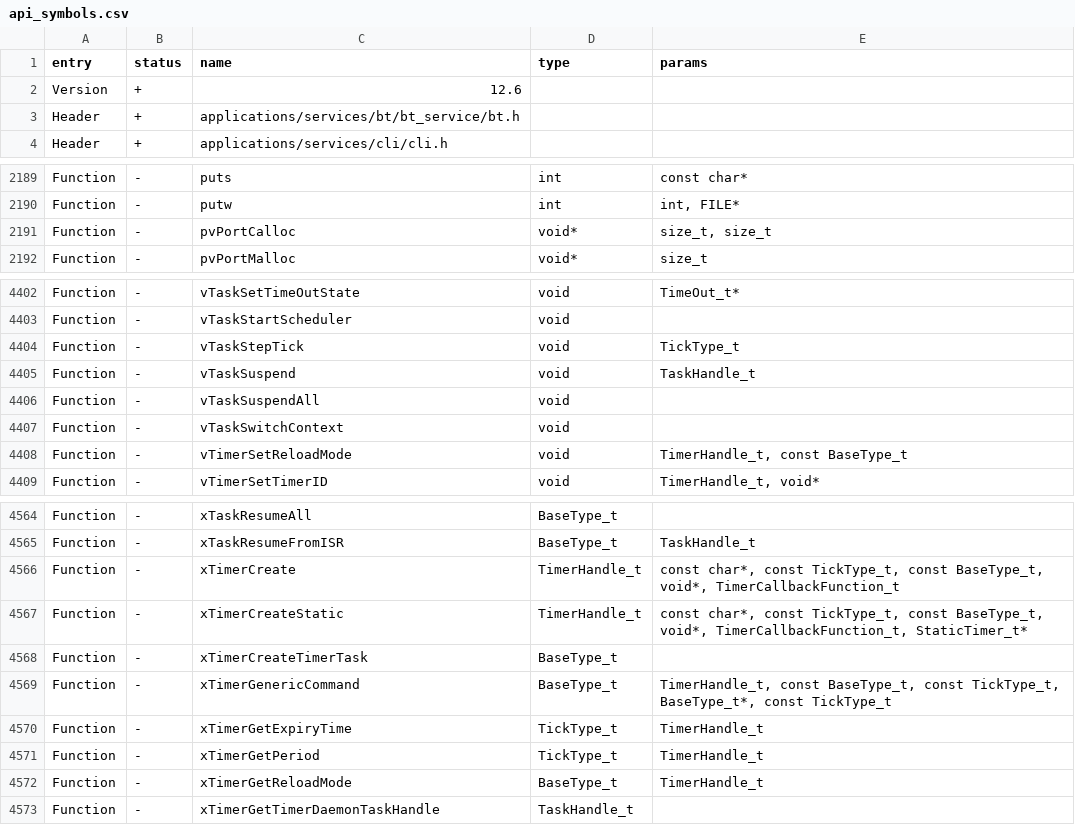
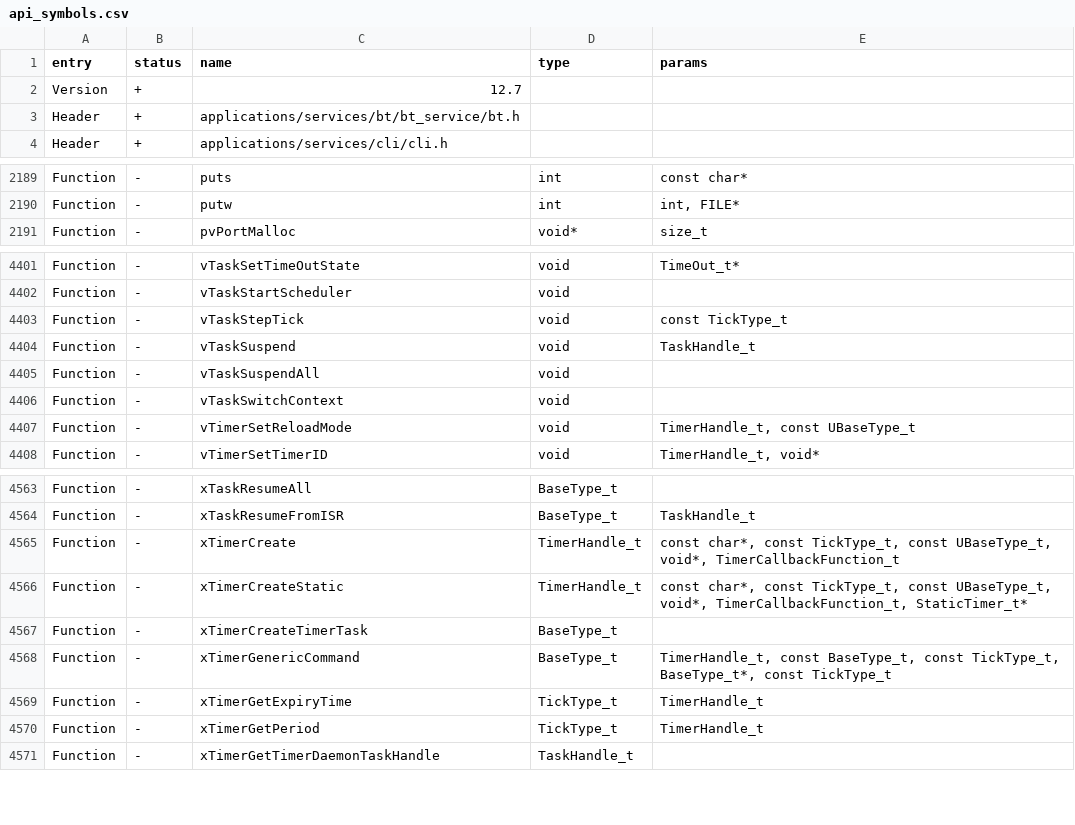
Before and after one commit to KuriGohan-Kamehameha/nXtreme-Firmware, a CSV file: firmware/targets/f7/api_symbols.csv, drawn as a sheet; only a part is shown, gaps mark what is left out.

Commit message:
Update symbols

```diff
--- a/firmware/targets/f7/api_symbols.csv
+++ b/firmware/targets/f7/api_symbols.csv
@@ -1,3 +1,3 @@
 entry,status,name,type,params
-Version,+,12.6,,
+Version,+,12.7,,
 Header,+,applications/services/bt/bt_service/bt.h,,
@@ -2190,3 +2190,2 @@ Function,-,puts,int,const char*
 Function,-,putw,int,"int, FILE*"
-Function,-,pvPortCalloc,void*,"size_t, size_t"
 Function,-,pvPortMalloc,void*,size_t
@@ -4403,3 +4402,3 @@ Function,-,vTaskSetTimeOutState,void,TimeOut_t*
 Function,-,vTaskStartScheduler,void,
-Function,-,vTaskStepTick,void,TickType_t
+Function,-,vTaskStepTick,void,const TickType_t
 Function,-,vTaskSuspend,void,TaskHandle_t
@@ -4407,3 +4406,3 @@ Function,-,vTaskSuspendAll,void,
 Function,-,vTaskSwitchContext,void,
-Function,-,vTimerSetReloadMode,void,"TimerHandle_t, const BaseType_t"
+Function,-,vTimerSetReloadMode,void,"TimerHandle_t, const UBaseType_t"
 Function,-,vTimerSetTimerID,void,"TimerHandle_t, void*"
@@ -4565,4 +4564,4 @@ Function,-,xTaskResumeAll,BaseType_t,
 Function,-,xTaskResumeFromISR,BaseType_t,TaskHandle_t
-Function,-,xTimerCreate,TimerHandle_t,"const char*, const TickType_t, const BaseType_t, void*, TimerCallbackFunction_t"
-Function,-,xTimerCreateStatic,TimerHandle_t,"const char*, const TickType_t, const BaseType_t, void*, TimerCallbackFunction_t, StaticTimer_t*"
+Function,-,xTimerCreate,TimerHandle_t,"const char*, const TickType_t, const UBaseType_t, void*, TimerCallbackFunction_t"
+Function,-,xTimerCreateStatic,TimerHandle_t,"const char*, const TickType_t, const UBaseType_t, void*, TimerCallbackFunction_t, StaticTimer_t*"
 Function,-,xTimerCreateTimerTask,BaseType_t,
@@ -4571,3 +4570,2 @@ Function,-,xTimerGetExpiryTime,TickType_t,TimerHandle_t
 Function,-,xTimerGetPeriod,TickType_t,TimerHandle_t
-Function,-,xTimerGetReloadMode,BaseType_t,TimerHandle_t
 Function,-,xTimerGetTimerDaemonTaskHandle,TaskHandle_t,
```
